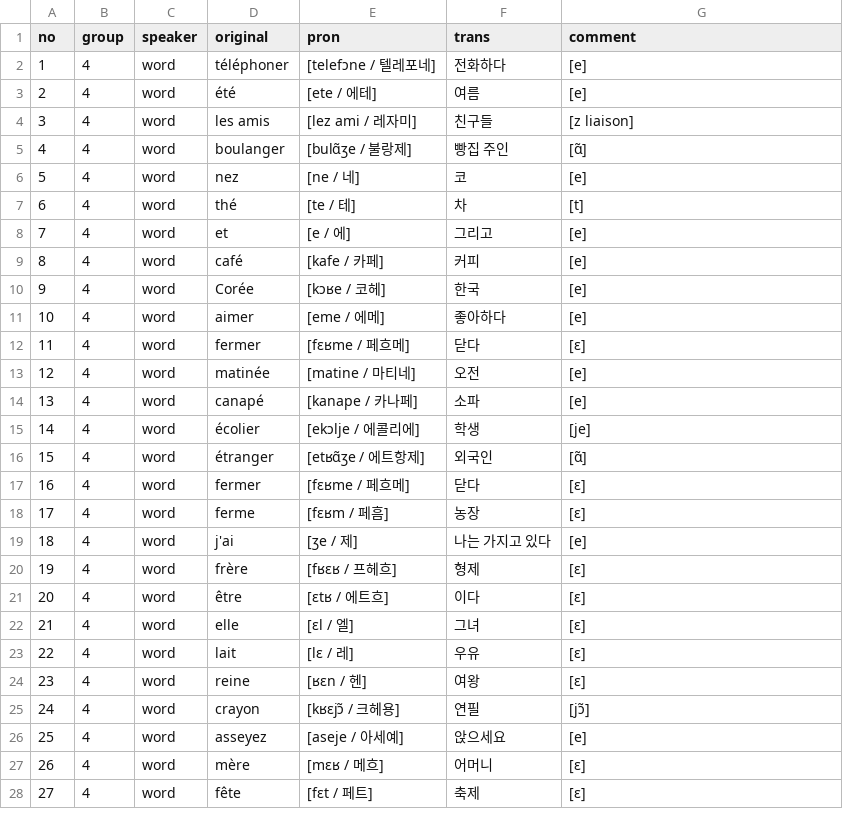
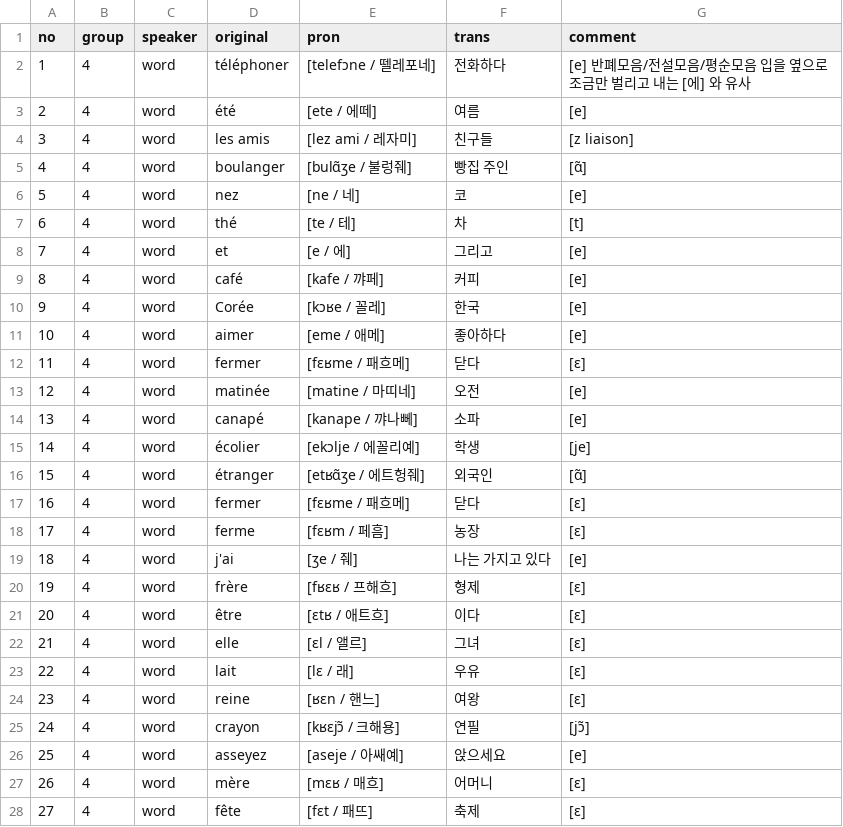
Before and after one commit to moonIsMyFriend/lang.github.io, a CSV file: fr/kn/pron/04. 모음 e, ɛ, ɑ, a.csv, drawn as a sheet; only a part is shown; the diff covers the shown part only.

```diff
--- a/fr/kn/pron/04. 모음 e, ɛ, ɑ, a.csv
+++ b/fr/kn/pron/04. 모음 e, ɛ, ɑ, a.csv
@@ -1,6 +1,6 @@
 no,group,speaker,original,pron,trans,comment
-1,4,word,téléphoner,[telefɔne / 텔레포네],전화하다,[e]
-2,4,word,été,[ete / 에테],여름,[e]
+1,4,word,téléphoner,[telefɔne / 뗄레포네],전화하다,[e] 반폐모음/전설모음/평순모음 입을 옆으로 조금만 벌리고 내는 [에] 와 유사
+2,4,word,été,[ete / 에떼],여름,[e]
 3,4,word,les amis,[lez ami / 레자미],친구들,[z liaison]
-4,4,word,boulanger,[bulɑ̃ʒe / 불랑제],빵집 주인,[ɑ̃]
+4,4,word,boulanger,[bulɑ̃ʒe / 불렁줴],빵집 주인,[ɑ̃]
 5,4,word,nez,[ne / 네],코,[e]
@@ -8,21 +8,21 @@ no,group,speaker,original,pron,trans,comment
 7,4,word,et,[e / 에],그리고,[e]
-8,4,word,café,[kafe / 카페],커피,[e]
-9,4,word,Corée,[kɔʁe / 코헤],한국,[e]
-10,4,word,aimer,[eme / 에메],좋아하다,[e]
-11,4,word,fermer,[fɛʁme / 페흐메],닫다,[ɛ]
-12,4,word,matinée,[matine / 마티네],오전,[e]
-13,4,word,canapé,[kanape / 카나페],소파,[e]
-14,4,word,écolier,[ekɔlje / 에콜리에],학생,[je]
-15,4,word,étranger,[etʁɑ̃ʒe / 에트항제],외국인,[ɑ̃]
-16,4,word,fermer,[fɛʁme / 페흐메],닫다,[ɛ]
+8,4,word,café,[kafe / 꺄페],커피,[e]
+9,4,word,Corée,[kɔʁe / 꼴레],한국,[e]
+10,4,word,aimer,[eme / 애메],좋아하다,[e]
+11,4,word,fermer,[fɛʁme / 패흐메],닫다,[ɛ]
+12,4,word,matinée,[matine / 마띠네],오전,[e]
+13,4,word,canapé,[kanape / 꺄나뻬],소파,[e]
+14,4,word,écolier,[ekɔlje / 에꼴리예],학생,[je]
+15,4,word,étranger,[etʁɑ̃ʒe / 에트헝줴],외국인,[ɑ̃]
+16,4,word,fermer,[fɛʁme / 패흐메],닫다,[ɛ]
 17,4,word,ferme,[fɛʁm / 페흠],농장,[ɛ]
-18,4,word,j'ai,[ʒe / 제],나는 가지고 있다,[e]
-19,4,word,frère,[fʁɛʁ / 프헤흐],형제,[ɛ]
-20,4,word,être,[ɛtʁ / 에트흐],이다,[ɛ]
-21,4,word,elle,[ɛl / 엘],그녀,[ɛ]
-22,4,word,lait,[lɛ / 레],우유,[ɛ]
-23,4,word,reine,[ʁɛn / 헨],여왕,[ɛ]
-24,4,word,crayon,[kʁɛjɔ̃ / 크헤용],연필,[jɔ̃]
-25,4,word,asseyez,[aseje / 아세예],앉으세요,[e]
-26,4,word,mère,[mɛʁ / 메흐],어머니,[ɛ]
-27,4,word,fête,[fɛt / 페트],축제,[ɛ]
+18,4,word,j'ai,[ʒe / 줴],나는 가지고 있다,[e]
+19,4,word,frère,[fʁɛʁ / 프해흐],형제,[ɛ]
+20,4,word,être,[ɛtʁ / 애트흐],이다,[ɛ]
+21,4,word,elle,[ɛl / 앨르],그녀,[ɛ]
+22,4,word,lait,[lɛ / 래],우유,[ɛ]
+23,4,word,reine,[ʁɛn / 핸느],여왕,[ɛ]
+24,4,word,crayon,[kʁɛjɔ̃ / 크해용],연필,[jɔ̃]
+25,4,word,asseyez,[aseje / 아쌔예],앉으세요,[e]
+26,4,word,mère,[mɛʁ / 매흐],어머니,[ɛ]
+27,4,word,fête,[fɛt / 패뜨],축제,[ɛ]
```
Also changed, not shown: 25 edited cells elsewhere in this file, fr/kn/pron/01. 프랑스어 발음의 특징.csv, fr/kn/pron/02. 프랑스어의 리듬과 억양.csv, 2 other files.
